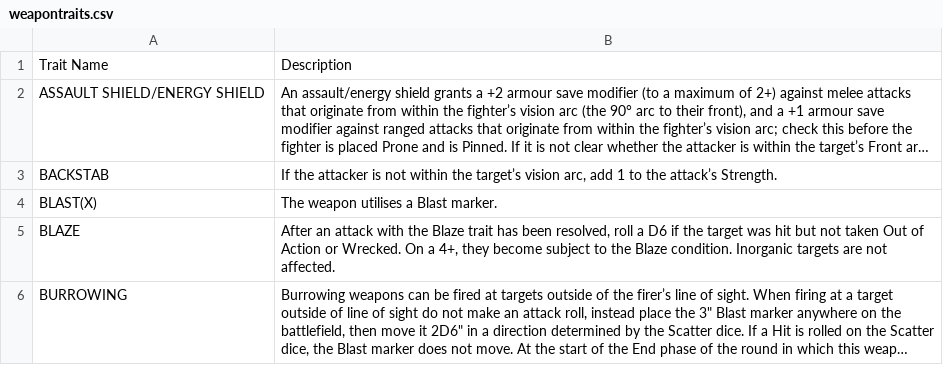
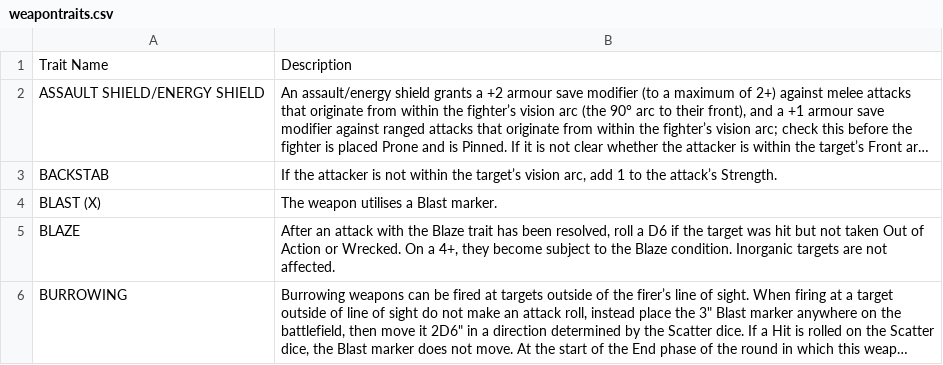
Before and after one commit to jezsadler/MercatorLegis, a CSV file: weapontraits.csv, drawn as a sheet; only a part is shown; long unchanged cells end in …; the diff names each change by its address in the sheet, - before the commit and + after, or states it on an @@ line.

```diff
--- a/weapontraits.csv
+++ b/weapontraits.csv
-A4: BLAST(X)
+A4: BLAST (X)
```
Also changed, not shown: 2 other files.
